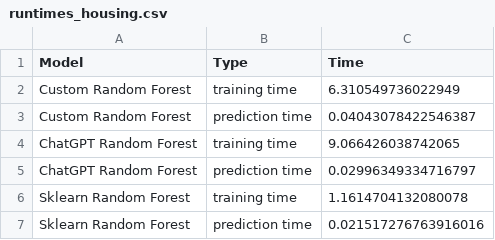
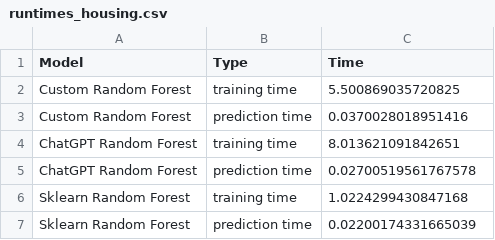
Before and after one commit to kiliankoeck/Machine_Learning_Ex2, a CSV file: results/data/runtimes_housing.csv, drawn as a sheet.

```diff
--- a/results/data/runtimes_housing.csv
+++ b/results/data/runtimes_housing.csv
@@ -1,7 +1,7 @@
 Model,Type,Time
-Custom Random Forest,training time,6.310549736022949
-Custom Random Forest,prediction time,0.04043078422546387
-ChatGPT Random Forest,training time,9.066426038742065
-ChatGPT Random Forest,prediction time,0.02996349334716797
-Sklearn Random Forest,training time,1.1614704132080078
-Sklearn Random Forest,prediction time,0.021517276763916016
+Custom Random Forest,training time,5.500869035720825
+Custom Random Forest,prediction time,0.0370028018951416
+ChatGPT Random Forest,training time,8.013621091842651
+ChatGPT Random Forest,prediction time,0.02700519561767578
+Sklearn Random Forest,training time,1.0224299430847168
+Sklearn Random Forest,prediction time,0.02200174331665039
```
Also changed, not shown: results/data/grid_search_results_Custom Random Forest_crime.csv, results/data/grid_search_results_Custom Random Forest_housing.csv, 23 other files.
